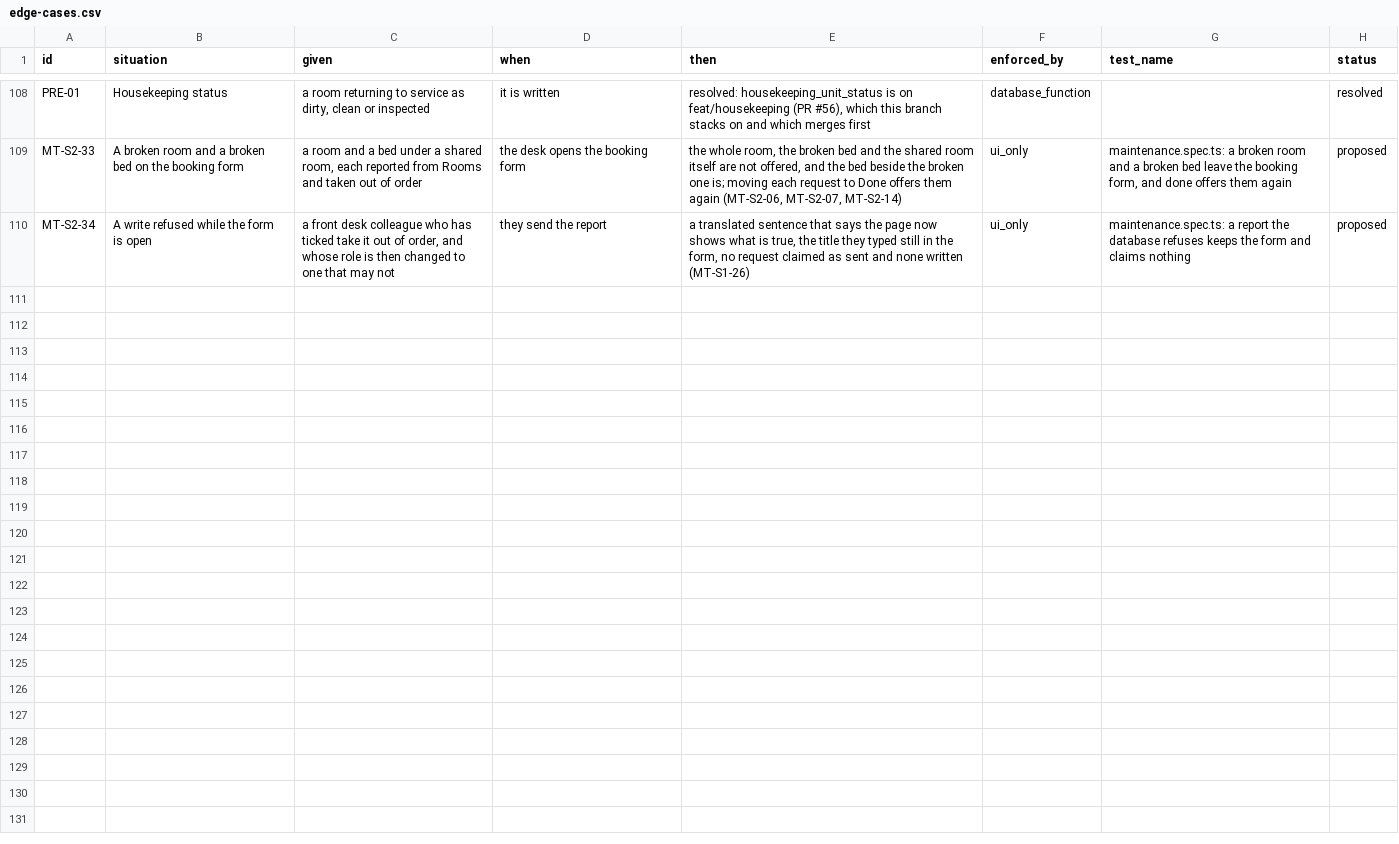
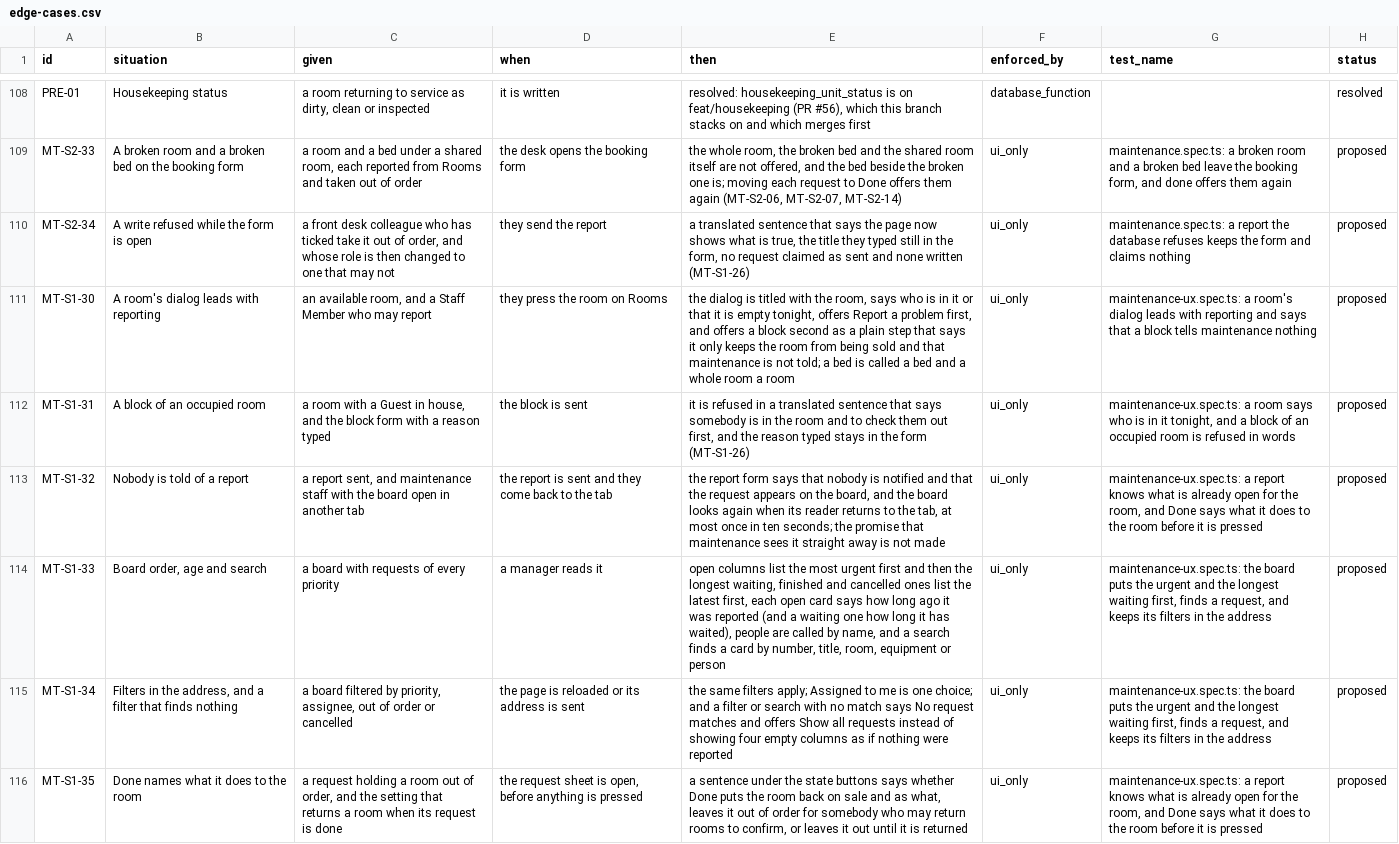
Before and after one commit to prizic/ranza, a CSV file: docs/features/maintenance/edge-cases.csv, drawn as a sheet; only a part is shown, gaps mark what is left out; the diff covers the shown part only; the diff names each change by its address in the sheet, - before the commit and + after, or states it on an @@ line.

Commit message:
docs(services): the maintenance, guest-experience and portal rows are proposed, in Arabic, with their evidence; the room dialog states the room's night and refuses in words

```diff
--- a/docs/features/maintenance/edge-cases.csv
+++ b/docs/features/maintenance/edge-cases.csv
+row 111: MT-S1-30 | A room's dialog leads with reporting | an available room, and a Staff Member who may report | they press the room on Rooms | the dialog is titled with the room, says who is in it or that it is empty tonight, offers Report a problem first, and offers a block second as a plain step that says it only keeps the room from being sold and that maintenance is not told; a bed is called a bed and a whole room a room | ui_only | maintenance-ux.spec.ts: a room's dialog leads with reporting and says that a block tells maintenance nothing | proposed
+row 112: MT-S1-31 | A block of an occupied room | a room with a Guest in house, and the block form with a reason typed | the block is sent | it is refused in a translated sentence that says somebody is in the room and to check them out first, and the reason typed stays in the form (MT-S1-26) | ui_only | maintenance-ux.spec.ts: a room says who is in it tonight, and a block of an occupied room is refused in words | proposed
+row 113: MT-S1-32 | Nobody is told of a report | a report sent, and maintenance staff with the board open in another tab | the report is sent and they come back to the tab | the report form says that nobody is notified and that the request appears on the board, and the board looks again when its reader returns to the tab, at most once in ten seconds; the promise that maintenance sees it straight away is not made | ui_only | maintenance-ux.spec.ts: a report knows what is already open for the room, and Done says what it does to the room before it is pressed | proposed
+row 114: MT-S1-33 | Board order, age and search | a board with requests of every priority | a manager reads it | open columns list the most urgent first and then the longest waiting, finished and cancelled ones list the latest first, each open card says how long ago it was reported (and a waiting one how long it has waited), people are called by name, and a search finds a card by number, title, room, equipment or person | ui_only | maintenance-ux.spec.ts: the board puts the urgent and the longest waiting first, finds a request, and keeps its filters in the address | proposed
+row 115: MT-S1-34 | Filters in the address, and a filter that finds nothing | a board filtered by priority, assignee, out of order or cancelled | the page is reloaded or its address is sent | the same filters apply; Assigned to me is one choice; and a filter or search with no match says No request matches and offers Show all requests instead of showing four empty columns as if nothing were reported | ui_only | maintenance-ux.spec.ts: the board puts the urgent and the longest waiting first, finds a request, and keeps its filters in the address | proposed
+row 116: MT-S1-35 | Done names what it does to the room | a request holding a room out of order, and the setting that returns a room when its request is done | the request sheet is open, before anything is pressed | a sentence under the state buttons says whether Done puts the room back on sale and as what, leaves it out of order for somebody who may return rooms to confirm, or leaves it out until it is returned | ui_only | maintenance-ux.spec.ts: a report knows what is already open for the room, and Done says what it does to the room before it is pressed | proposed
```
Also changed, not shown: 6 added rows elsewhere in this file, docs/features/guest-experience/edge-cases.csv, 19 other files.
